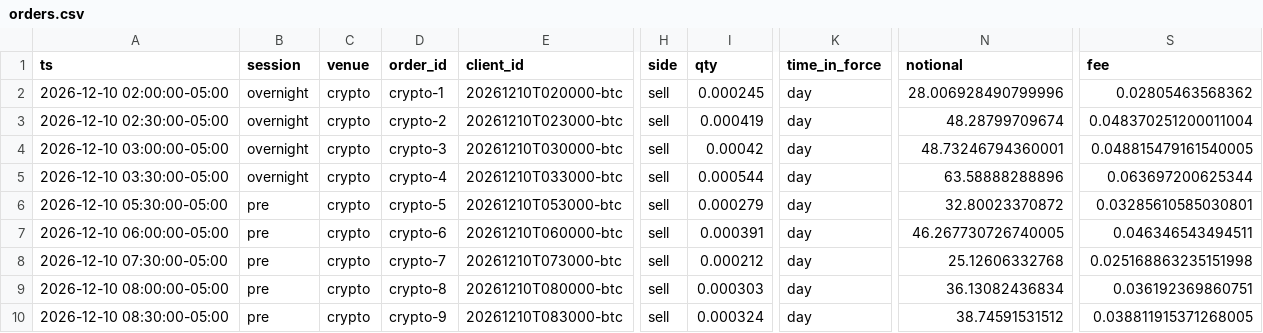
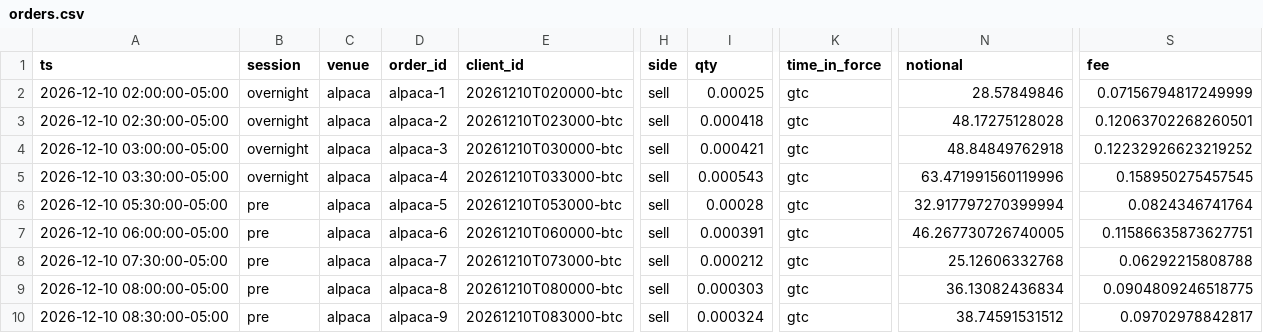
Before and after one commit to SaguPandya96/Data-Science-, a CSV file: End to end data science project/model-portfolio-rebalancer/reports/sample_replay/core-247/orders.csv, drawn as a sheet; only a part is shown, gaps mark what is left out; the diff covers the shown part only; the diff names each change by its address in the sheet, - before the commit and + after, or states it on an @@ line.

Commit message:
Simulate a single Alpaca account for equities and crypto
Equities and crypto now share one simulated broker account and cash
balance. Crypto orders go in as GTC, since Alpaca crypto takes only GTC
and IOC, and pay a 25 bp taker fee. Equities trade in fractional shares,
so small overnight rebalances no longer round to zero.

Limit prices are rounded before sizing so fractional orders can't
overshoot a cap. Reran the sample replay and updated the README.

```diff
--- a/End to end data science project/model-portfolio-rebalancer/reports/sample_replay/core-247/orders.csv
+++ b/End to end data science project/model-portfolio-rebalancer/reports/sample_replay/core-247/orders.csv
-C2:C10 (venue): crypto
+C2:C10 (venue): alpaca
-D2 (order_id): crypto-1
+D2 (order_id): alpaca-1
-I2 (qty): 0.000245
+I2 (qty): 0.00025
-K2:K10 (time_in_force): day
+K2:K10 (time_in_force): gtc
-N2 (notional): 28.006928490799996
+N2 (notional): 28.57849846
-S2 (fee): 0.02805463568362
+S2 (fee): 0.07156794817249999
-D3 (order_id): crypto-2
+D3 (order_id): alpaca-2
-I3 (qty): 0.000419
+I3 (qty): 0.000418
-N3 (notional): 48.28799709674
+N3 (notional): 48.17275128028
-S3 (fee): 0.048370251200011004
+S3 (fee): 0.12063702268260501
-D4 (order_id): crypto-3
+D4 (order_id): alpaca-3
-I4 (qty): 0.00042
+I4 (qty): 0.000421
-N4 (notional): 48.73246794360001
+N4 (notional): 48.84849762918
-S4 (fee): 0.048815479161540005
+S4 (fee): 0.12232926623219252
-D5 (order_id): crypto-4
+D5 (order_id): alpaca-4
-I5 (qty): 0.000544
+I5 (qty): 0.000543
-N5 (notional): 63.58888288896
+N5 (notional): 63.471991560119996
-S5 (fee): 0.063697200625344
+S5 (fee): 0.158950275457545
-D6 (order_id): crypto-5
+D6 (order_id): alpaca-5
-I6 (qty): 0.000279
+I6 (qty): 0.00028
-N6 (notional): 32.80023370872
+N6 (notional): 32.917797270399994
-S6 (fee): 0.03285610585030801
+S6 (fee): 0.0824346741764
-D7 (order_id): crypto-6
+D7 (order_id): alpaca-6
-S7 (fee): 0.046346543494511
+S7 (fee): 0.11586635873627751
-D8 (order_id): crypto-7
+D8 (order_id): alpaca-7
-S8 (fee): 0.025168863235151998
+S8 (fee): 0.06292215808788
-D9 (order_id): crypto-8
+D9 (order_id): alpaca-8
-S9 (fee): 0.036192369860751
+S9 (fee): 0.0904809246518775
-D10 (order_id): crypto-9
+D10 (order_id): alpaca-9
-S10 (fee): 0.038811915371268005
+S10 (fee): 0.09702978842817
```
Also changed, not shown: 18 edited cells elsewhere in this file, End to end data science project/model-portfolio-rebalancer/reports/sample_replay/core-247/decisions.csv, End to end data science project/model-portfolio-rebalancer/reports/sample_replay/crypto-tilt/decisions.csv, 14 other files.
